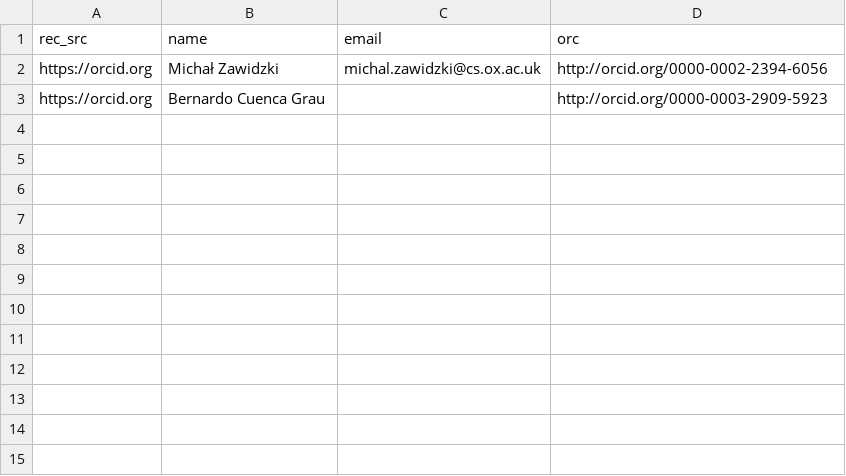
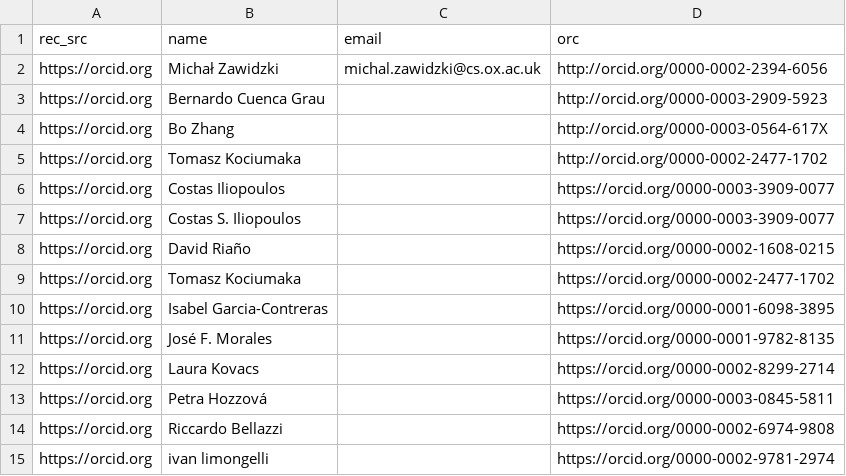
Before and after one commit to XibrenX/MasterThesis, a CSV file: solution/etl/data/springer_lncs/manual_author.csv, drawn as a sheet; the diff names each change by its address in the sheet, - before the commit and + after, or states it on an @@ line.

```diff
--- a/solution/etl/data/springer_lncs/manual_author.csv
+++ b/solution/etl/data/springer_lncs/manual_author.csv
+row 4: https://orcid.org | Bo Zhang |  | http://orcid.org/0000-0003-0564-617X
+row 5: https://orcid.org | Tomasz Kociumaka |  | http://orcid.org/0000-0002-2477-1702
+row 6: https://orcid.org | Costas Iliopoulos |  | https://orcid.org/0000-0003-3909-0077
+row 7: https://orcid.org | Costas S. Iliopoulos |  | https://orcid.org/0000-0003-3909-0077
+row 8: https://orcid.org | David Riaño |  | https://orcid.org/0000-0002-1608-0215
+row 9: https://orcid.org | Tomasz Kociumaka |  | https://orcid.org/0000-0002-2477-1702
+row 10: https://orcid.org | Isabel Garcia-Contreras |  | https://orcid.org/0000-0001-6098-3895
+row 11: https://orcid.org | José F. Morales |  | https://orcid.org/0000-0001-9782-8135
+row 12: https://orcid.org | Laura Kovacs |  | https://orcid.org/0000-0002-8299-2714
+row 13: https://orcid.org | Petra Hozzová |  | https://orcid.org/0000-0003-0845-5811
+row 14: https://orcid.org | Riccardo Bellazzi |  | https://orcid.org/0000-0002-6974-9808
+row 15: https://orcid.org | ivan limongelli |  | https://orcid.org/0000-0002-9781-2974
```
Also changed, not shown: 16 other files.
